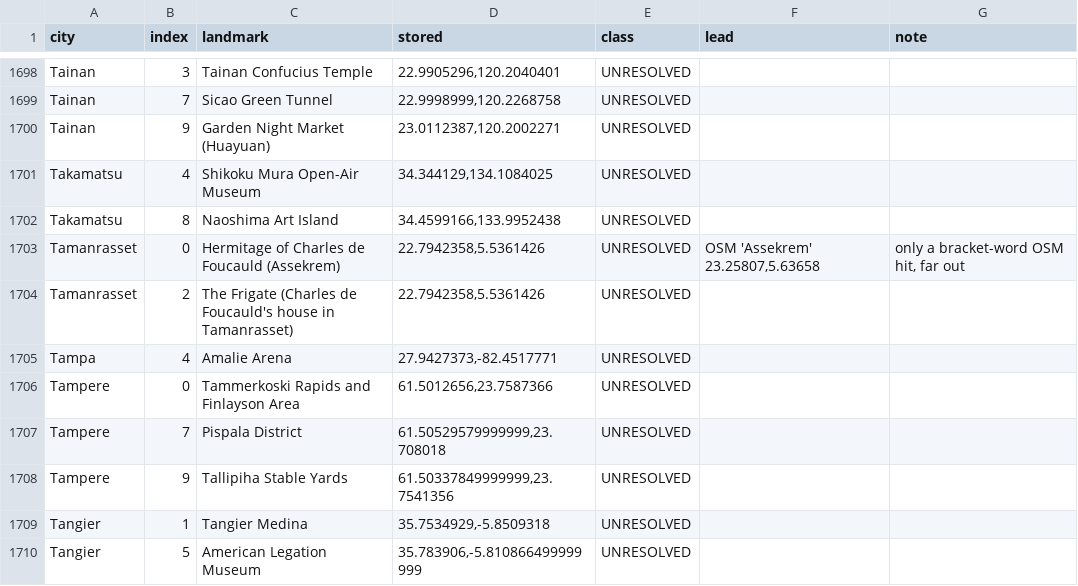
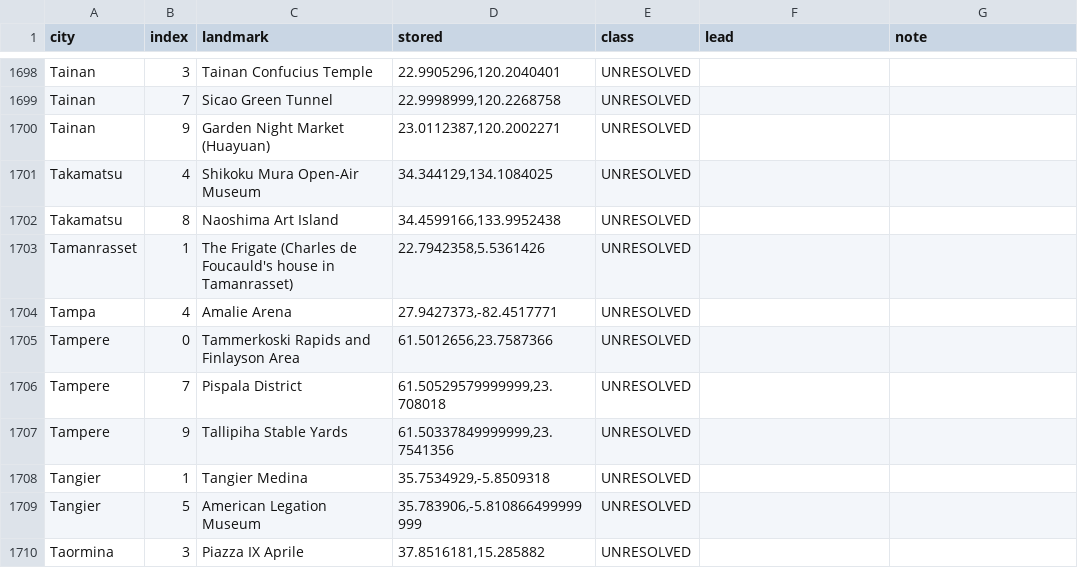
Before and after one commit to scjwolin57/Never-Roam-Alone, a CSV file: _needs-attention/landmark-pins-for-google.csv, drawn as a sheet; only a part is shown, gaps mark what is left out; the shorter side is filled out with more unchanged rows.

```diff
--- a/_needs-attention/landmark-pins-for-google.csv
+++ b/_needs-attention/landmark-pins-for-google.csv
@@ -1702,4 +1702,3 @@ Takamatsu,4,Shikoku Mura Open-Air Museum,"34.344129,134.1084025",UNRESOLVED,,
 Takamatsu,8,Naoshima Art Island,"34.4599166,133.9952438",UNRESOLVED,,
-Tamanrasset,0,Hermitage of Charles de Foucauld (Assekrem),"22.7942358,5.5361426",UNRESOLVED,"OSM 'Assekrem' 23.25807,5.63658","only a bracket-word OSM hit, far out"
-Tamanrasset,2,The Frigate (Charles de Foucauld's house in Tamanrasset),"22.7942358,5.5361426",UNRESOLVED,,
+Tamanrasset,1,The Frigate (Charles de Foucauld's house in Tamanrasset),"22.7942358,5.5361426",UNRESOLVED,,
 Tampa,4,Amalie Arena,"27.9427373,-82.4517771",UNRESOLVED,,
```
Also changed, not shown: 13 other files.
